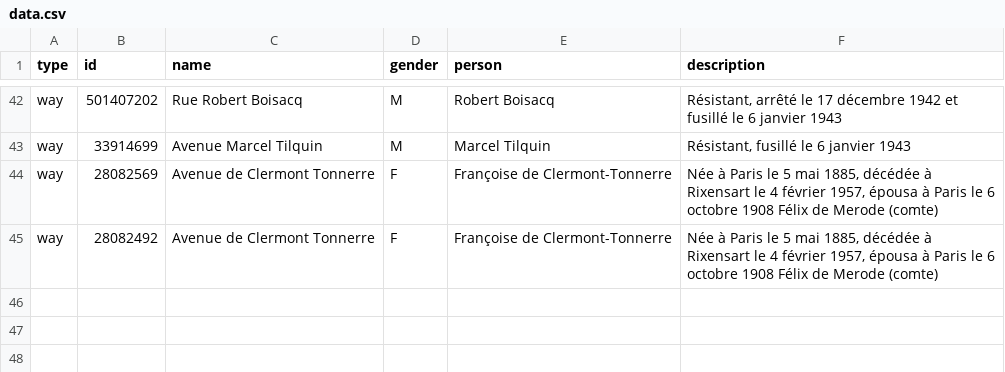
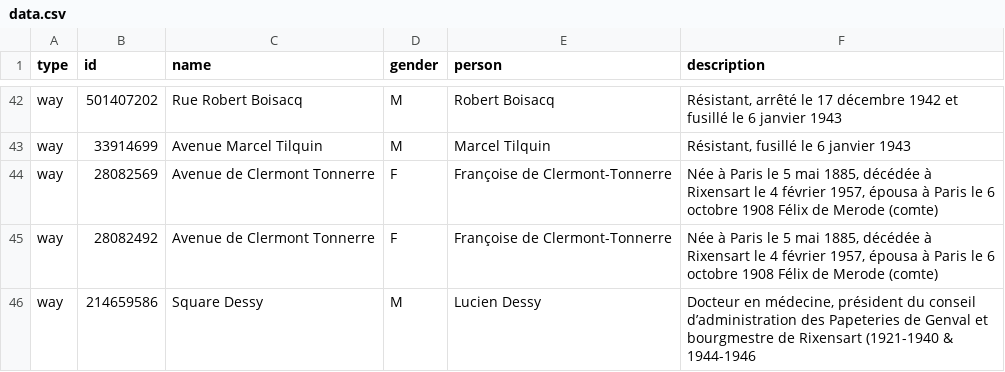
Before and after one commit to EqualStreetNames/equalstreetnames-rixensart, a CSV file: data.csv, drawn as a sheet; only a part is shown, gaps mark what is left out; the diff names each change by its address in the sheet, - before the commit and + after, or states it on an @@ line.

Commit message:
Update data.csv

```diff
--- a/data.csv
+++ b/data.csv
+row 46: way | 214659586 | Square Dessy | M | Lucien Dessy | Docteur en médecine, président du conseil d’administration des Papeteries de Genval et bourgmestre de Rixensart (1921-1940 & 1944-1946
```
